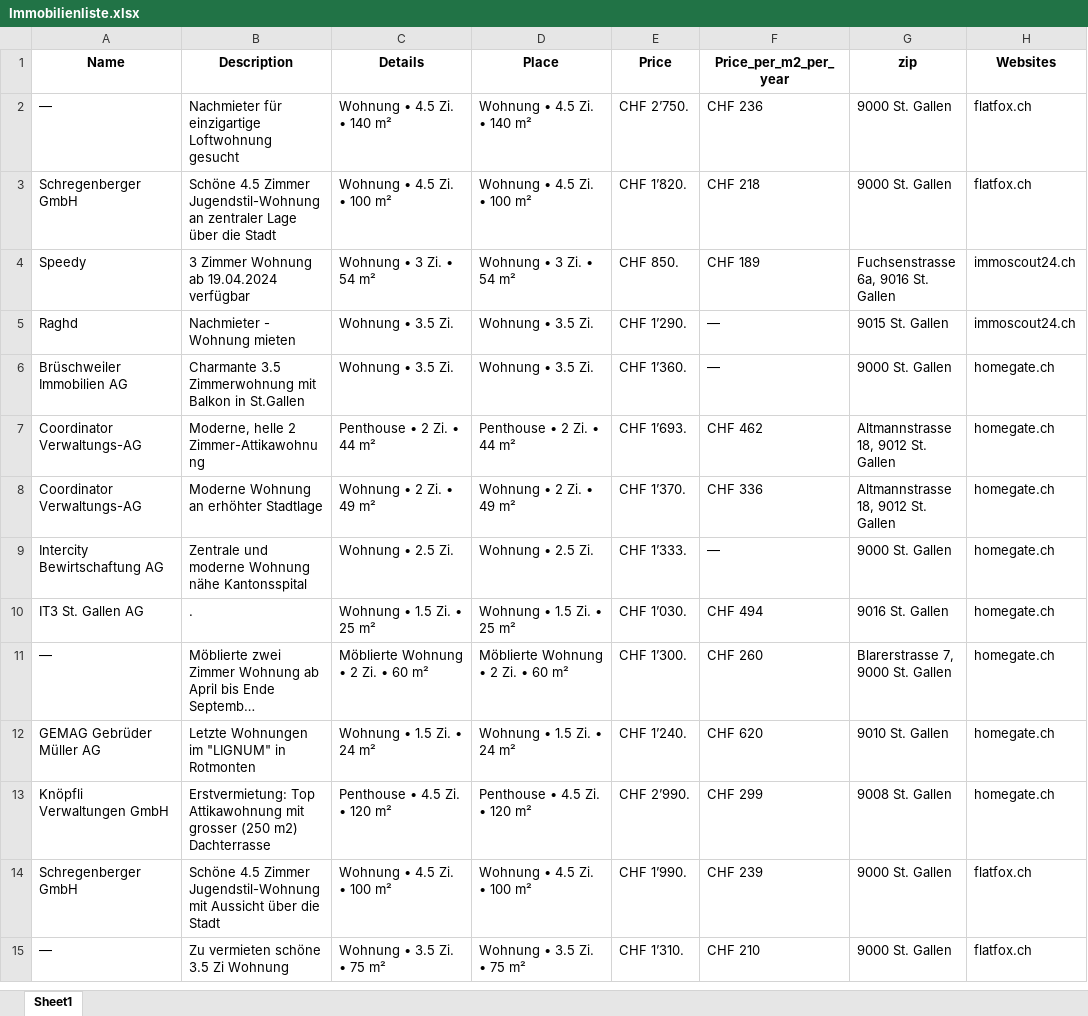
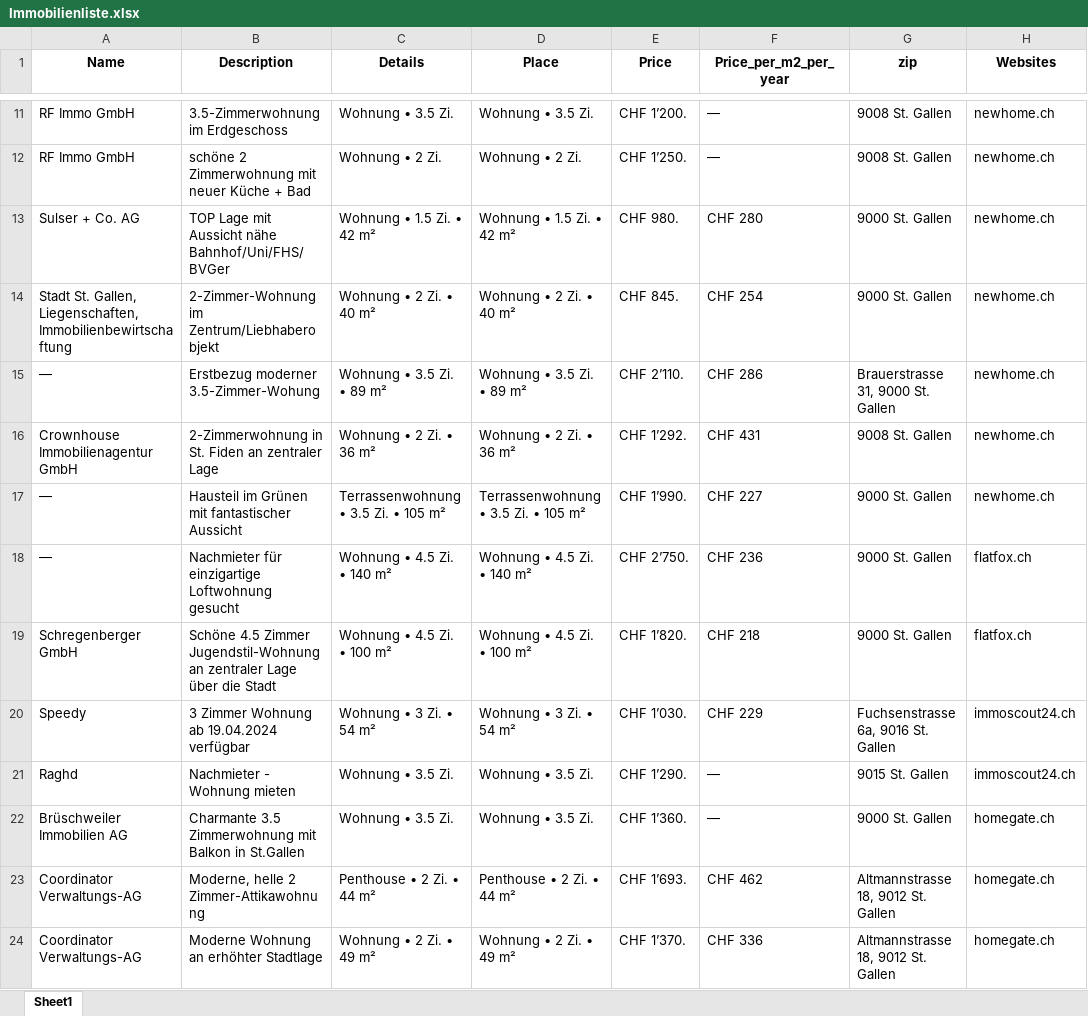
Before and after one commit to lorexzx/CS, an Excel workbook: Immobilienliste.xlsx, sheet Sheet1, drawn as a sheet; only a part is shown, gaps mark what is left out; the shorter side is filled out with more unchanged rows; long unchanged cells end in …; values as stored, in another font and other column widths than the file's, no borders; addresses are those after the commit; the diff covers the shown part only; the diff names each change by its address in the sheet, - before the commit and + after, or states it on an @@ line.

```diff
--- a/Immobilienliste.xlsx (sheet Sheet1)
+++ b/Immobilienliste.xlsx (sheet Sheet1)
+row 11: RF Immo GmbH | 3.5-Zimmerwohnung im Erdgeschoss | Wohnung • 3.5 Zi. | Wohnung • 3.5 Zi. | CHF 1’200. | — | 9008 St. Gallen | newhome.ch
+row 12: RF Immo GmbH | schöne 2 Zimmerwohnung mit neuer Küche + Bad | Wohnung • 2 Zi. | Wohnung • 2 Zi. | CHF 1’250. | — | 9008 St. Gallen | newhome.ch
+row 13: Sulser + Co. AG | TOP Lage mit Aussicht nähe Bahnhof/Uni/FHS/BVGer | Wohnung • 1.5 Zi. • 42 m² | Wohnung • 1.5 Zi. • 42 m² | CHF 980. | CHF 280 | 9000 St. Gallen | newhome.ch
+row 14: Stadt St. Gallen, Liegenschaften, Immobilienbewirtschaftung | 2-Zimmer-Wohnung im Zentrum/Liebhaberobjekt | Wohnung • 2 Zi. • 40 m² | Wohnung • 2 Zi. • 40 m² | CHF 845. | CHF 254 | 9000 St. Gallen | newhome.ch
+row 15: — | Erstbezug moderner 3.5-Zimmer-Wohung | Wohnung • 3.5 Zi. • 89 m² | Wohnung • 3.5 Zi. • 89 m² | CHF 2’110. | CHF 286 | Brauerstrasse 31, 9000 St. Gallen | newhome.ch
+row 16: Crownhouse Immobilienagentur GmbH | 2-Zimmerwohnung in St. Fiden an zentraler Lage | Wohnung • 2 Zi. • 36 m² | Wohnung • 2 Zi. • 36 m² | CHF 1’292. | CHF 431 | 9008 St. Gallen | newhome.ch
+row 17: — | Hausteil im Grünen mit fantastischer Aussicht | Terrassenwohnung • 3.5 Zi. • 105 m² | Terrassenwohnung • 3.5 Zi. • 105 m² | CHF 1’990. | CHF 227 | 9000 St. Gallen | newhome.ch
-E20 (Price): CHF 850.
+E20 (Price): CHF 1’030.
-F20 (Price_per_m2_per_year): CHF 189
+F20 (Price_per_m2_per_year): CHF 229
```
Also changed, not shown: 12 added rows, 19 removed rows and 4 edited cells elsewhere in this sheet.
